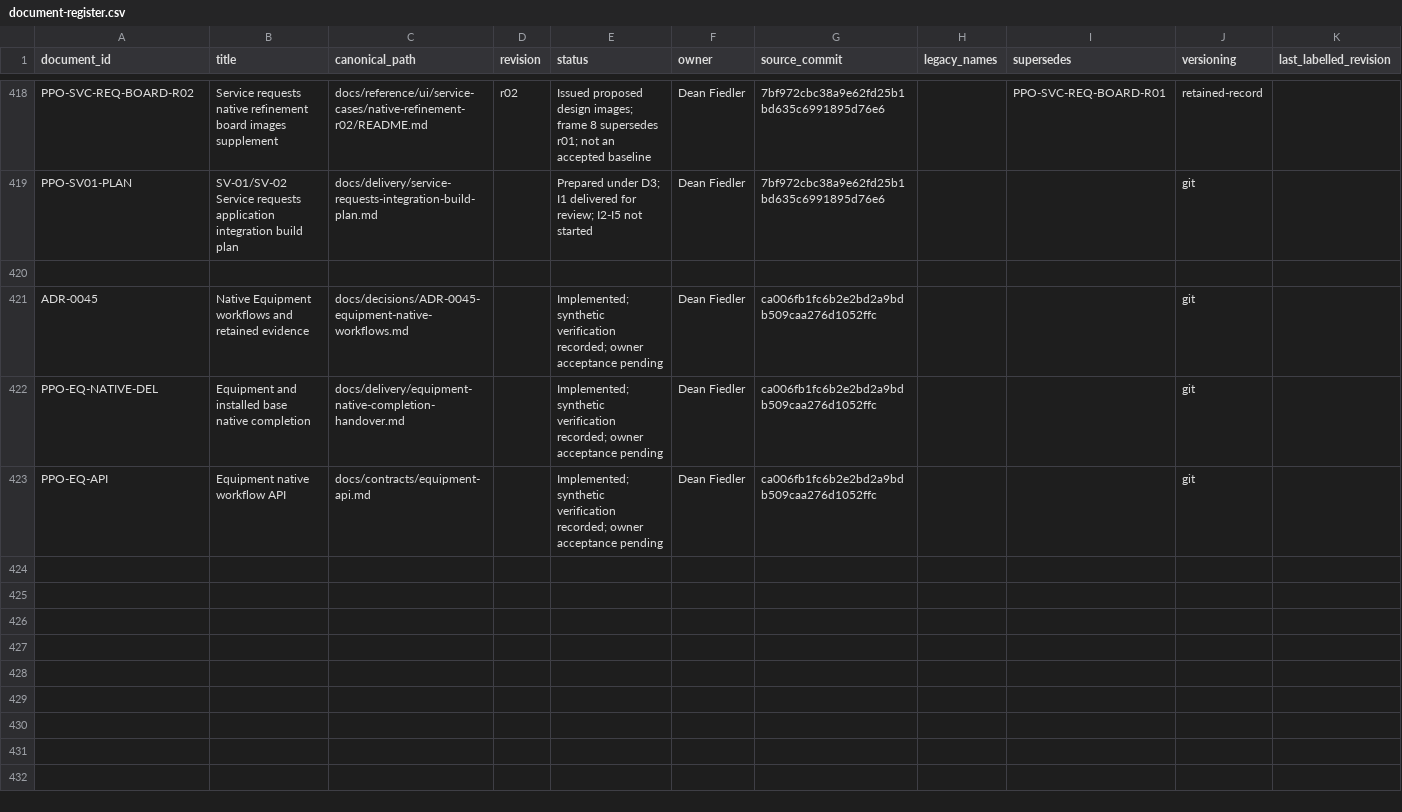
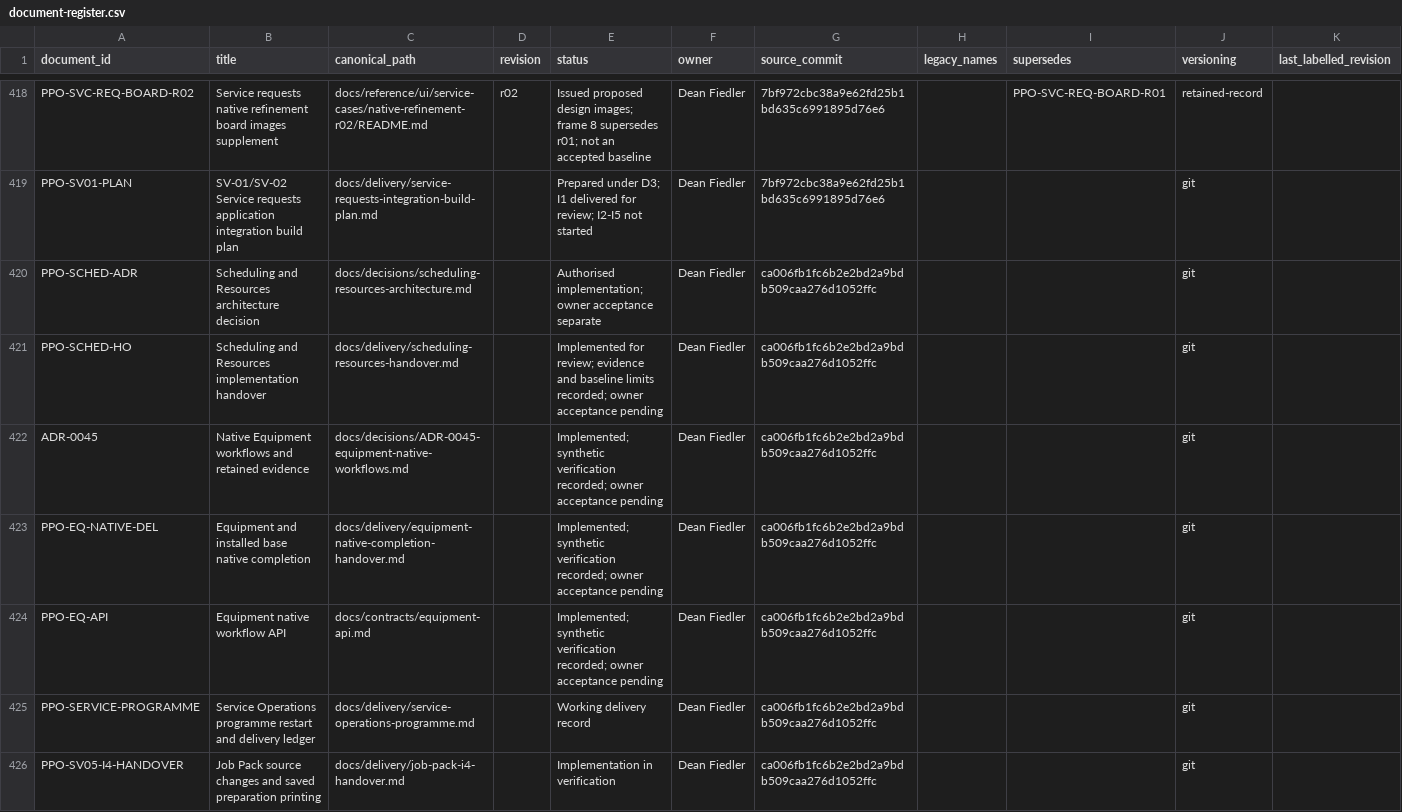
Before and after one commit to deanrfiedler-gif/powerplants-one, a CSV file: docs/standards/document-register.csv, drawn as a sheet; only a part is shown, gaps mark what is left out; the diff covers the shown part only; the diff names each change by its address in the sheet, - before the commit and + after, or states it on an @@ line.

Commit message:
docs: retain Scheduling guidance and preserve issued access snapshot

```diff
--- a/docs/standards/document-register.csv
+++ b/docs/standards/document-register.csv
-row 420: (empty)
+row 420: PPO-SCHED-ADR | Scheduling and Resources architecture decision | docs/decisions/scheduling-resources-architecture.md |  | Authorised implementation; owner acceptance separate | Dean Fiedler | ca006fb1fc6b2e2bd2a9bdb509caa276d1052ffc |  |  | git
+row 421: PPO-SCHED-HO | Scheduling and Resources implementation handover | docs/delivery/scheduling-resources-handover.md |  | Implemented for review; evidence and baseline limits recorded; owner acceptance pending | Dean Fiedler | ca006fb1fc6b2e2bd2a9bdb509caa276d1052ffc |  |  | git
+row 425: PPO-SERVICE-PROGRAMME | Service Operations programme restart and delivery ledger | docs/delivery/service-operations-programme.md |  | Working delivery record | Dean Fiedler | ca006fb1fc6b2e2bd2a9bdb509caa276d1052ffc |  |  | git
+row 426: PPO-SV05-I4-HANDOVER | Job Pack source changes and saved preparation printing | docs/delivery/job-pack-i4-handover.md |  | Implementation in verification | Dean Fiedler | ca006fb1fc6b2e2bd2a9bdb509caa276d1052ffc |  |  | git
```
Also changed, not shown: 18 added rows elsewhere in this file, 9 other files.
